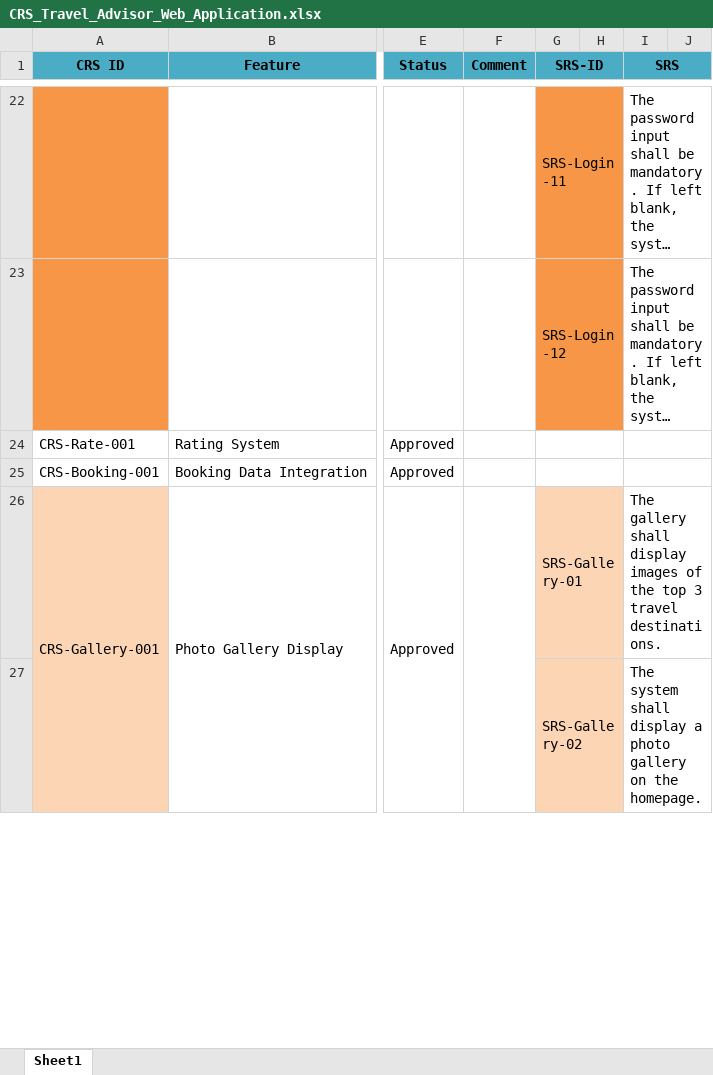
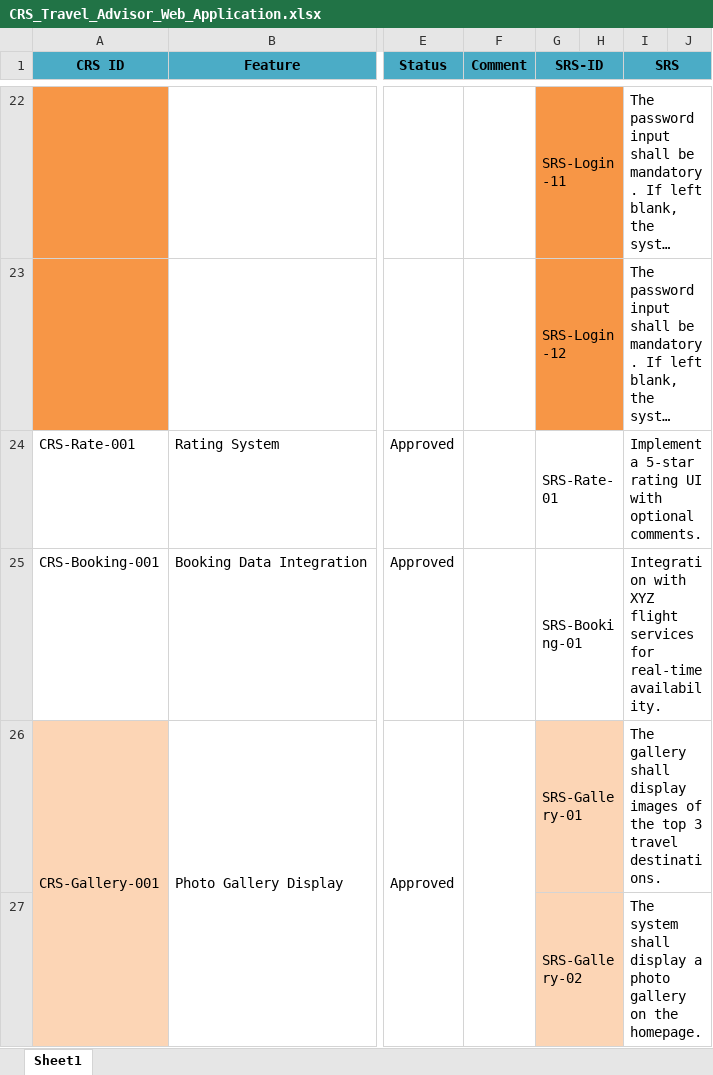
Before and after one commit to Mohamed-Mohsen98/Travel-Advisor-Web-Application, an Excel workbook: Requirments/CRS_Travel_Advisor_Web_Application.xlsx, sheet Sheet1, drawn as a sheet; only a part is shown, gaps mark what is left out; long unchanged cells end in …; values as stored, in another font and other column widths than the file's, no borders; the diff names each change by its address in the sheet, - before the commit and + after, or states it on an @@ line.

Commit message:
Update CRS_Travel_Advisor_Web_Application.xlsx

```diff
--- a/Requirments/CRS_Travel_Advisor_Web_Application.xlsx (sheet Sheet1)
+++ b/Requirments/CRS_Travel_Advisor_Web_Application.xlsx (sheet Sheet1)
-G24 (SRS-ID): (empty)
+G24 (SRS-ID): SRS-Rate-01
-I24 (SRS): (empty)
+I24 (SRS): Implement a 5-star rating UI with optional comments.
-G25 (SRS-ID): (empty)
+G25 (SRS-ID): SRS-Booking-01
-I25 (SRS): (empty)
+I25 (SRS): Integration with XYZ flight services for real-time availability.
```
